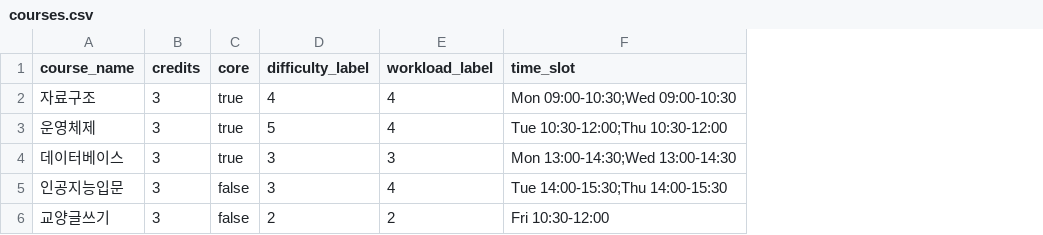
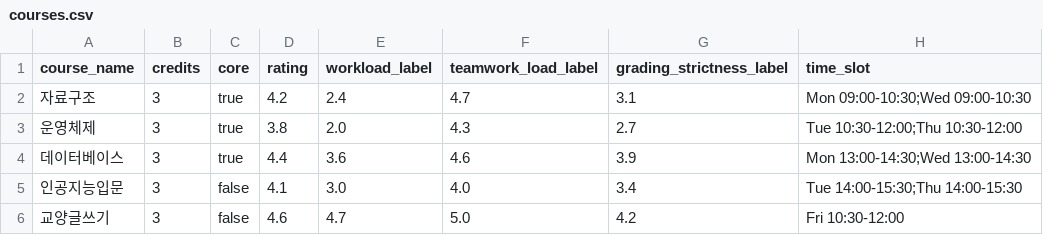
Before and after one commit to jbaehova/OptiLife, a CSV file: scripts/examples/recommend/input/courses.csv, drawn as a sheet; removed rows and columns are numbered as before the commit, all else as after; the diff names each change by its address in the sheet, - before the commit and + after, or states it on an @@ line.

```diff
--- a/scripts/examples/recommend/input/courses.csv
+++ b/scripts/examples/recommend/input/courses.csv
-column D (difficulty_label), rows 2-6: 4 | 5 | 3 | 3 | 2
+column D (rating), rows 2-6: 4.2 | 3.8 | 4.4 | 4.1 | 4.6
+column F (teamwork_load_label), rows 2-6: 4.7 | 4.3 | 4.6 | 4.0 | 5.0
+column G (grading_strictness_label), rows 2-6: 3.1 | 2.7 | 3.9 | 3.4 | 4.2
-E2 (workload_label): 4
+E2 (workload_label): 2.4
-E3 (workload_label): 4
+E3 (workload_label): 2.0
-E4 (workload_label): 3
+E4 (workload_label): 3.6
-E5 (workload_label): 4
+E5 (workload_label): 3.0
-E6 (workload_label): 2
+E6 (workload_label): 4.7
```
Also changed, not shown: data/csv/courses.csv, scripts/examples/extract_everytime_saved_html/output/raw_everytime_reviews.csv, 30 other files.
